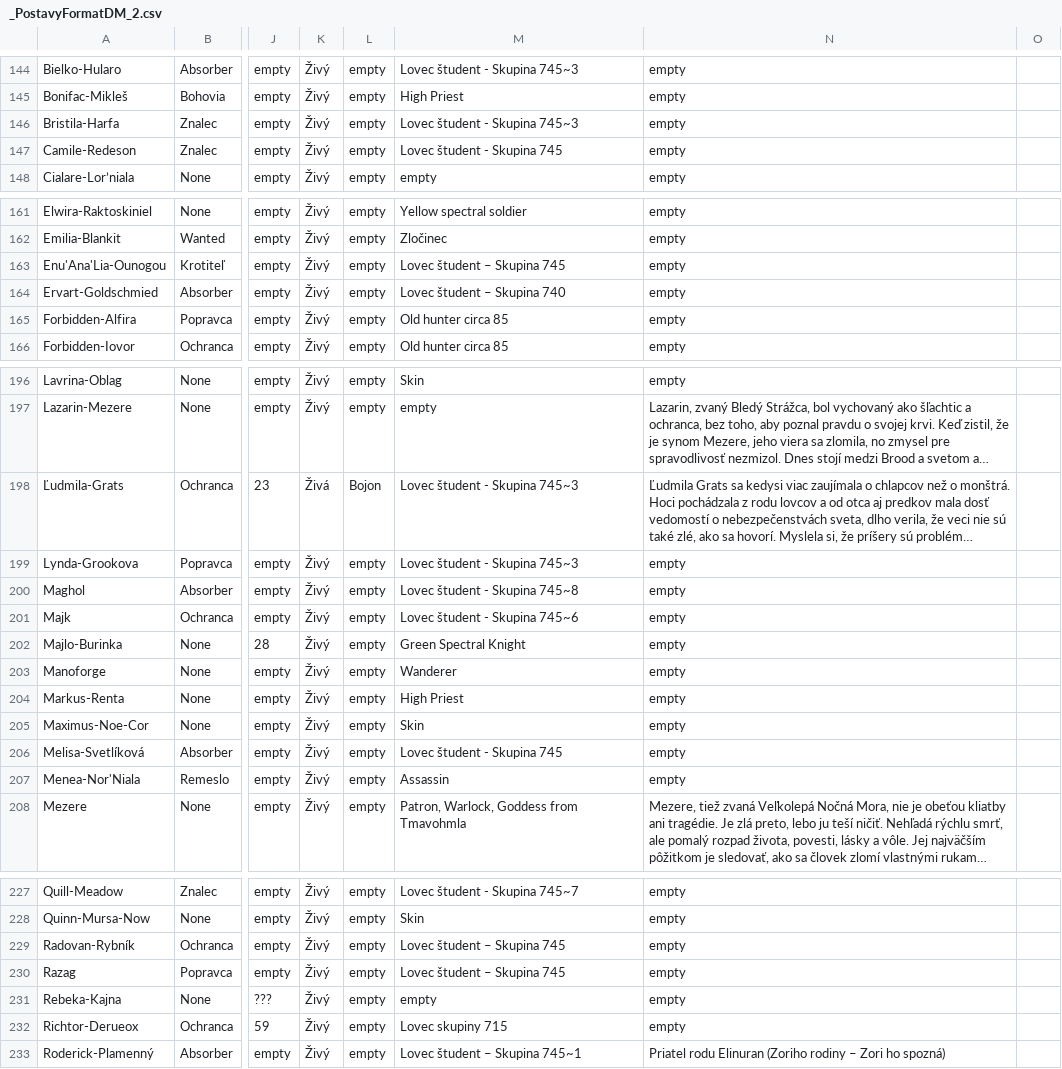
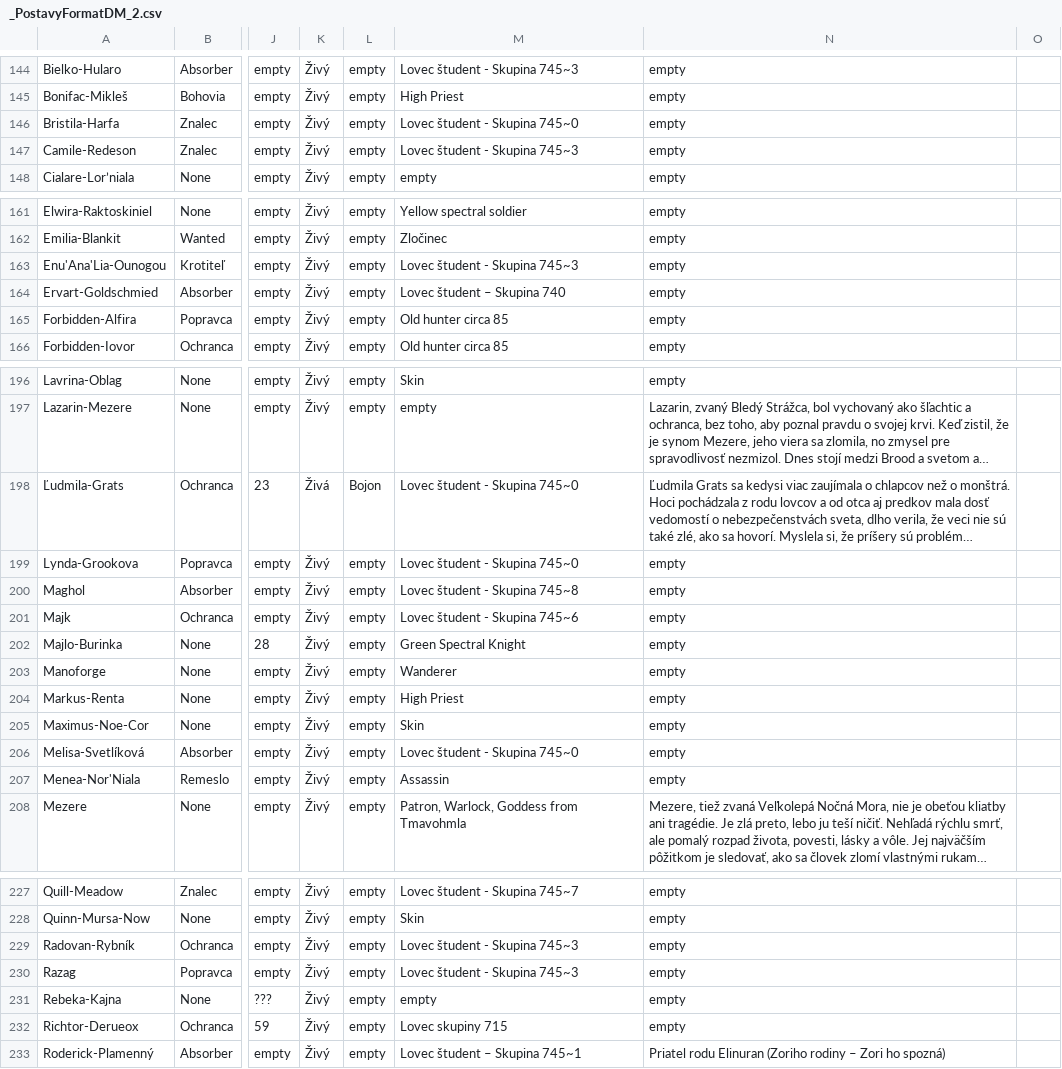
Before and after one commit to Beariar/ALP, a CSV file: Postavy/_PostavyFormatDM_2.csv, drawn as a sheet; only a part is shown, gaps mark what is left out; long unchanged cells end in …; the diff covers the shown part only; the diff names each change by its address in the sheet, - before the commit and + after, or states it on an @@ line.

Commit message:
Update _PostavyFormatDM_2.csv

```diff
--- a/Postavy/_PostavyFormatDM_2.csv
+++ b/Postavy/_PostavyFormatDM_2.csv
-M146: Lovec študent - Skupina 745~3
+M146: Lovec študent - Skupina 745~0
-M147: Lovec študent - Skupina 745
+M147: Lovec študent - Skupina 745~3
-M163: Lovec študent – Skupina 745
+M163: Lovec študent - Skupina 745~3
-M198:M199: Lovec študent - Skupina 745~3
+M198:M199: Lovec študent - Skupina 745~0
-M206: Lovec študent - Skupina 745
+M206: Lovec študent - Skupina 745~0
-M229:M230: Lovec študent – Skupina 745
+M229:M230: Lovec študent - Skupina 745~3
```
Also changed, not shown: 1 edited cell elsewhere in this file.
